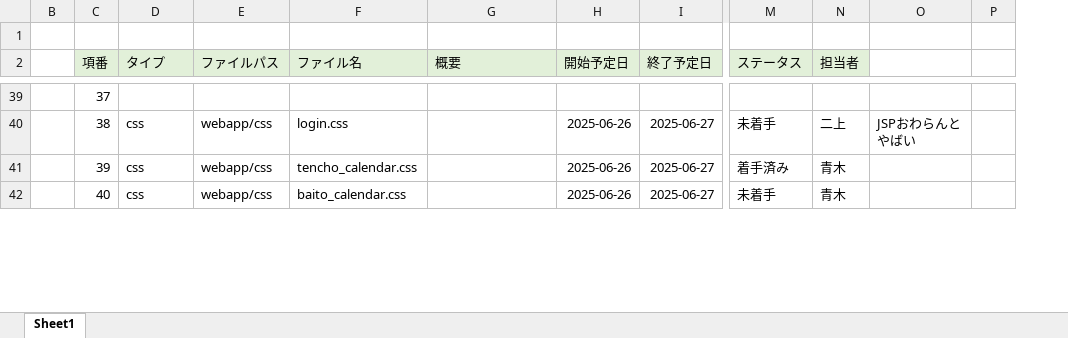
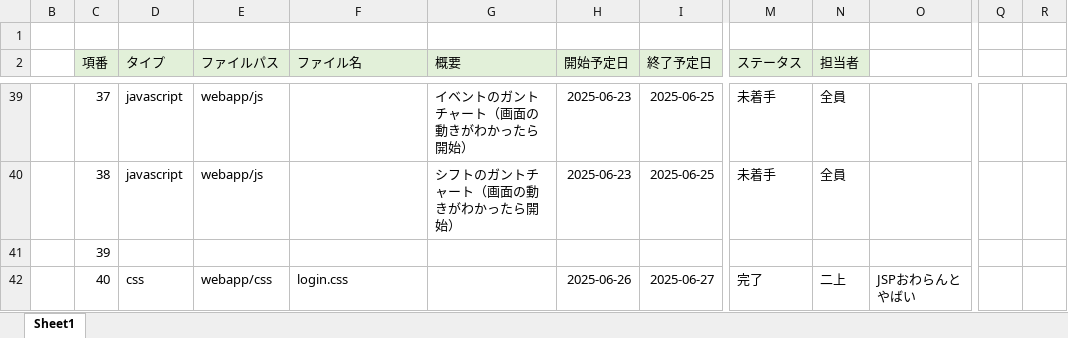
Before and after one commit to plusdojo2025/A5, an Excel workbook: documents/内部設計/061625_03_ファイル構成一覧表_A5.xlsx, sheet Sheet1, drawn as a sheet; only a part is shown, gaps mark what is left out; values as stored, in another font and other column widths than the file's, no borders; removed rows and columns are numbered as before the commit, all else as after; the diff covers the shown part only; the diff names each change by its address in the sheet, - before the commit and + after, or states it on an @@ line.

```diff
--- a/documents/内部設計/061625_03_ファイル構成一覧表_A5.xlsx (sheet Sheet1)
+++ b/documents/内部設計/061625_03_ファイル構成一覧表_A5.xlsx (sheet Sheet1)
-column P, empty
+column Q, empty
+column R, empty
-D39 (タイプ): (empty)
+D39 (タイプ): javascript
-E39 (ファイルパス): (empty)
+E39 (ファイルパス): webapp/js
-G39 (概要): (empty)
+G39 (概要): イベントのガントチャート（画面の動きがわかったら開始）
-H39 (開始予定日): (empty)
+H39 (開始予定日): 2025-06-23
-I39 (終了予定日): (empty)
+I39 (終了予定日): 2025-06-25
-M39 (ステータス): (empty)
+M39 (ステータス): 未着手
-N39 (担当者): (empty)
+N39 (担当者): 全員
-D40 (タイプ): css
+D40 (タイプ): javascript
-E40 (ファイルパス): webapp/css
+E40 (ファイルパス): webapp/js
-F40 (ファイル名): login.css
+F40 (ファイル名): (empty)
-G40 (概要): (empty)
+G40 (概要): シフトのガントチャート（画面の動きがわかったら開始）
-H40 (開始予定日): 2025-06-26
+H40 (開始予定日): 2025-06-23
-I40 (終了予定日): 2025-06-27
+I40 (終了予定日): 2025-06-25
-N40 (担当者): 二上
+N40 (担当者): 全員
-O40: JSPおわらんとやばい
+O40: (empty)
-D41 (タイプ): css
+D41 (タイプ): (empty)
-E41 (ファイルパス): webapp/css
+E41 (ファイルパス): (empty)
-F41 (ファイル名): tencho_calendar.css
+F41 (ファイル名): (empty)
-H41 (開始予定日): 2025-06-26
+H41 (開始予定日): (empty)
-I41 (終了予定日): 2025-06-27
+I41 (終了予定日): (empty)
-M41 (ステータス): 着手済み
+M41 (ステータス): (empty)
-N41 (担当者): 青木
+N41 (担当者): (empty)
-F42 (ファイル名): baito_calendar.css
+F42 (ファイル名): login.css
-M42 (ステータス): 未着手
+M42 (ステータス): 完了
-N42 (担当者): 青木
+N42 (担当者): 二上
-O42: (empty)
+O42: JSPおわらんとやばい
```
Also changed, not shown: 2 added rows, 1 added column and 153 edited cells elsewhere in this sheet, 2 other files.
